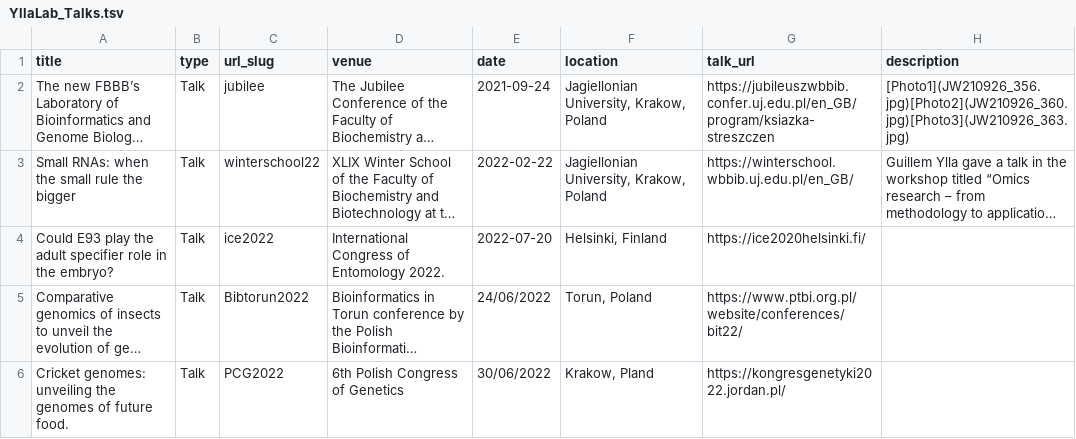
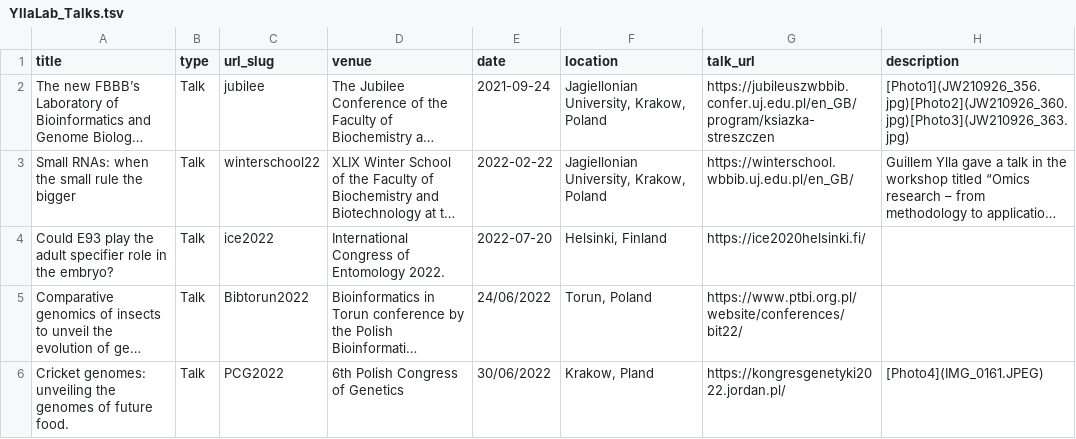
Before and after one commit to ylla-lab/ylla-lab.github.io, a TSV file: _talks/YllaLab_Talks.tsv, drawn as a sheet; long unchanged cells end in …; the diff names each change by its address in the sheet, - before the commit and + after, or states it on an @@ line.

```diff
--- a/_talks/YllaLab_Talks.tsv
+++ b/_talks/YllaLab_Talks.tsv
-H6 (description): (empty)
+H6 (description): [Photo4](IMG_0161.JPEG)
```
Also changed, not shown: 2 other files.
